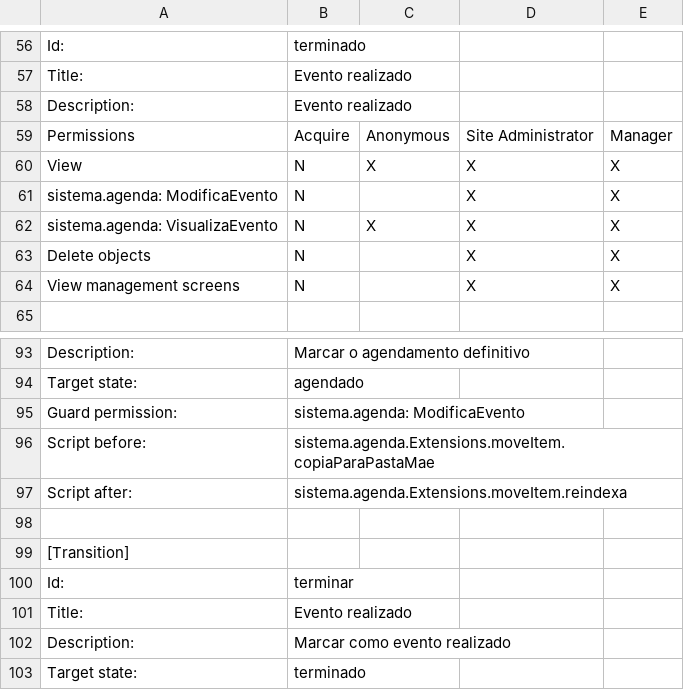
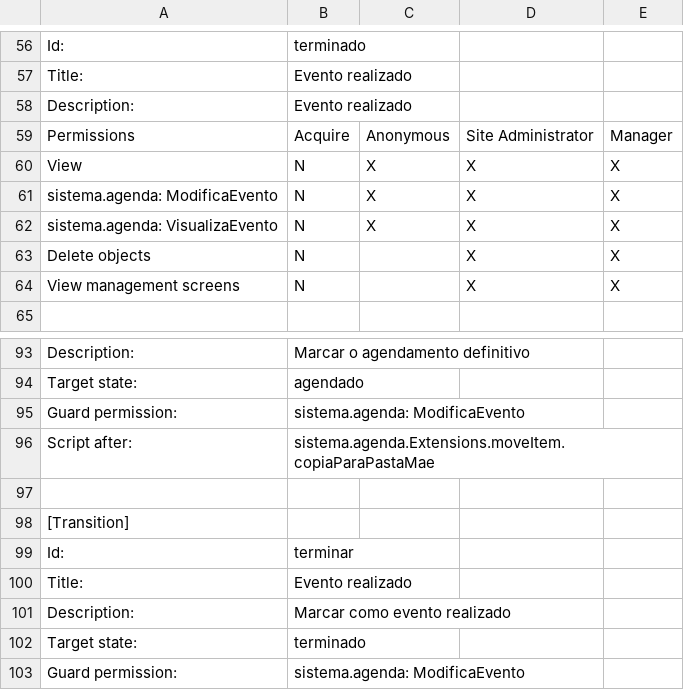
Before and after one commit to CAC-UFMG/sistema.agenda, a CSV file: sistema/agenda/profiles/default/workflow_csv/sistema.agenda.workflow_basico.csv, drawn as a sheet; only a part is shown, gaps mark what is left out; the shorter side is filled out with more unchanged rows.

Commit message:
Correcao do workflow

```diff
--- a/sistema/agenda/profiles/default/workflow_csv/sistema.agenda.workflow_basico.csv
+++ b/sistema/agenda/profiles/default/workflow_csv/sistema.agenda.workflow_basico.csv
@@ -60,3 +60,3 @@
 "View","N","X","X","X"
-"sistema.agenda: ModificaEvento", "N",,"X","X"
+"sistema.agenda: ModificaEvento", "N","X","X","X"
 "sistema.agenda: VisualizaEvento","N","X","X","X"
@@ -95,4 +95,3 @@
 "Guard permission:","sistema.agenda: ModificaEvento"
-"Script before:","sistema.agenda.Extensions.moveItem.copiaParaPastaMae"
-"Script after:","sistema.agenda.Extensions.moveItem.reindexa"
+"Script after:","sistema.agenda.Extensions.moveItem.copiaParaPastaMae"
 
```
Also changed, not shown: 3 other files.
